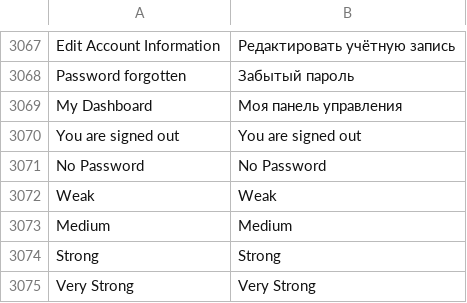
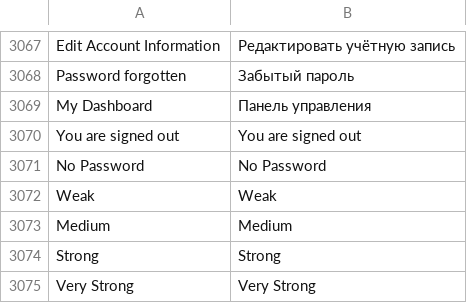
Before and after one commit to karliuka/m2.LanguageRuUA, a CSV file: ru_UA.csv, drawn as a sheet; only a part is shown, gaps mark what is left out; the diff covers the shown part only; the diff names each change by its address in the sheet, - before the commit and + after, or states it on an @@ line.

```diff
--- a/ru_UA.csv
+++ b/ru_UA.csv
-B3069: Моя панель управления
+B3069: Панель управления
```
Also changed, not shown: 12 edited cells elsewhere in this file.
